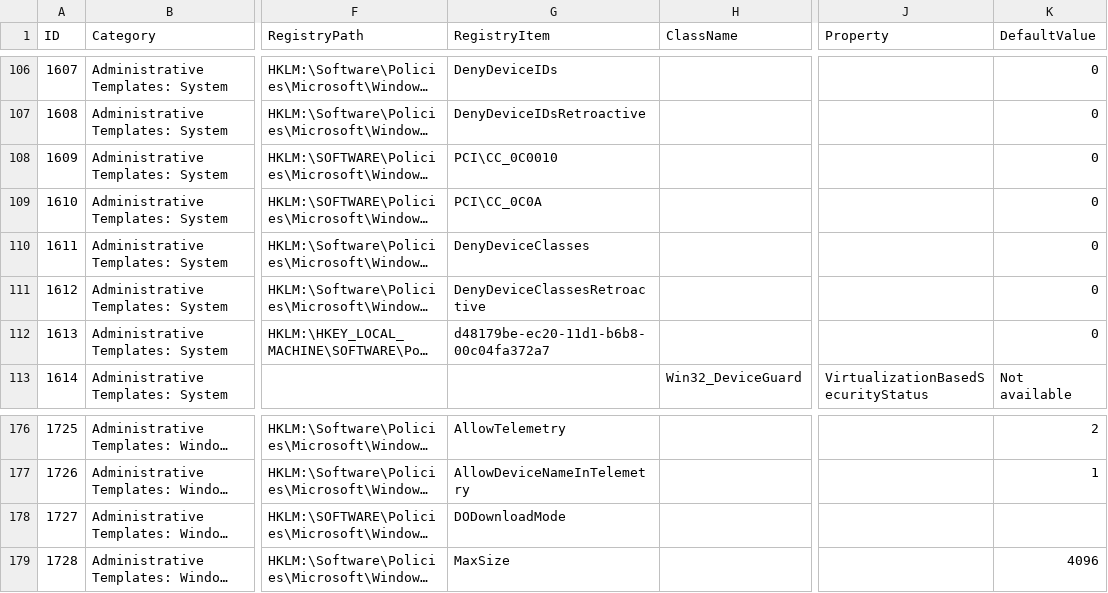
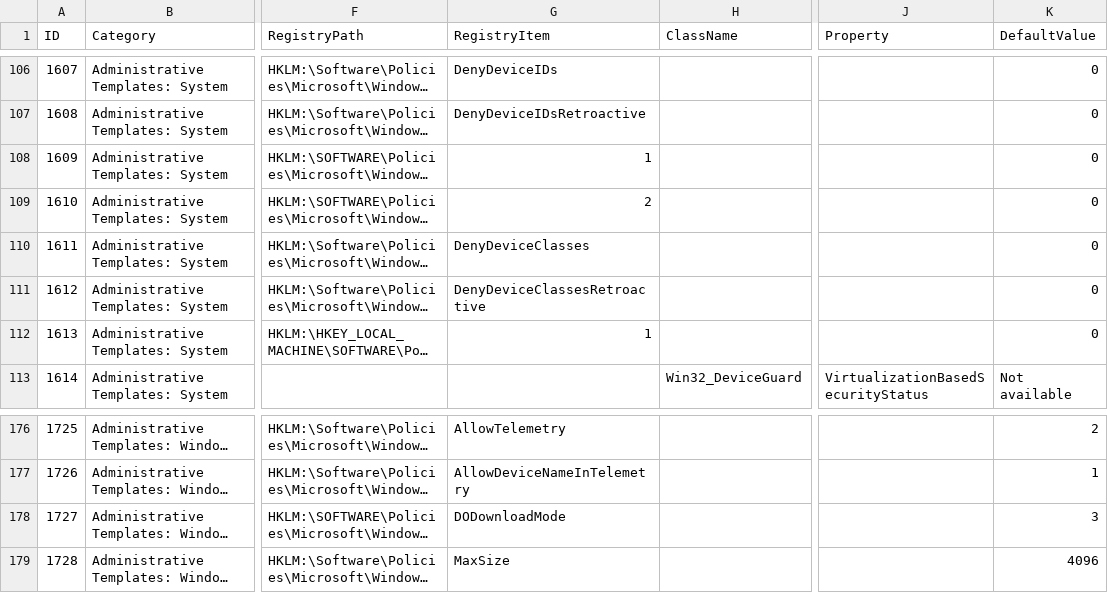
Before and after one commit to 0x6d69636b/windows_hardening, a CSV file: lists/finding_list_0x6d69636b_machine.csv, drawn as a sheet; only a part is shown, gaps mark what is left out; long unchanged cells end in …; the diff names each change by its address in the sheet, - before the commit and + after, or states it on an @@ line.

```diff
--- a/lists/finding_list_0x6d69636b_machine.csv
+++ b/lists/finding_list_0x6d69636b_machine.csv
-G108 (RegistryItem): PCI\CC_0C0010
+G108 (RegistryItem): 1
-G109 (RegistryItem): PCI\CC_0C0A
+G109 (RegistryItem): 2
-G112 (RegistryItem): d48179be-ec20-11d1-b6b8-00c04fa372a7
+G112 (RegistryItem): 1
-K178 (DefaultValue): (empty)
+K178 (DefaultValue): 3
```
Also changed, not shown: lists/finding_list_cis_microsoft_windows_10_enterprise_machine.csv, lists/finding_list_cis_microsoft_windows_server_2019_machine.csv, 4 other files.
